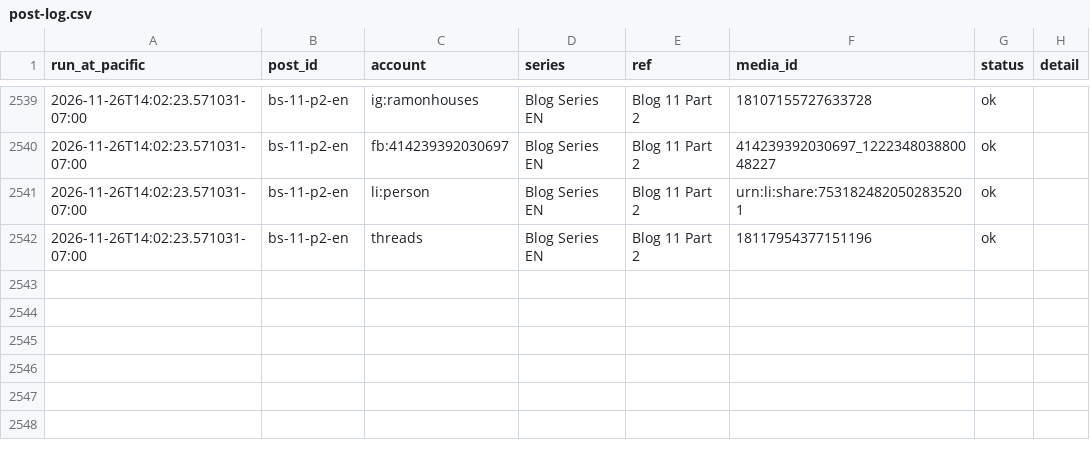
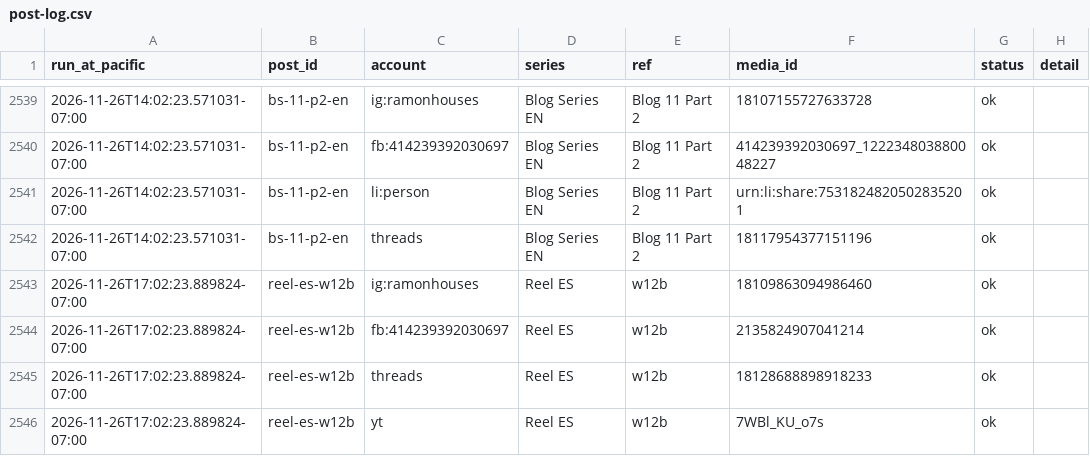
Before and after one commit to ramongtzl/ramon-social-assets, a CSV file: post-log.csv, drawn as a sheet; only a part is shown, gaps mark what is left out; the diff names each change by its address in the sheet, - before the commit and + after, or states it on an @@ line.

```diff
--- a/post-log.csv
+++ b/post-log.csv
+row 2543: 2026-11-26T17:02:23.889824-07:00 | reel-es-w12b | ig:ramonhouses | Reel ES | w12b | 18109863094986460 | ok
+row 2544: 2026-11-26T17:02:23.889824-07:00 | reel-es-w12b | fb:414239392030697 | Reel ES | w12b | 2135824907041214 | ok
+row 2545: 2026-11-26T17:02:23.889824-07:00 | reel-es-w12b | threads | Reel ES | w12b | 18128688898918233 | ok
+row 2546: 2026-11-26T17:02:23.889824-07:00 | reel-es-w12b | yt | Reel ES | w12b | 7WBl_KU_o7s | ok
```
Also changed, not shown: 1 other file.
